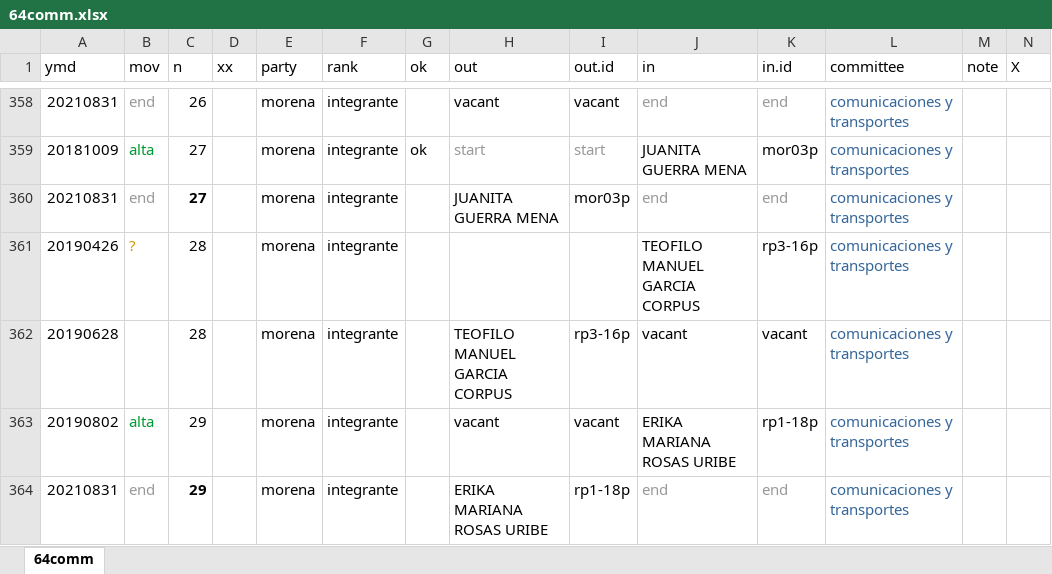
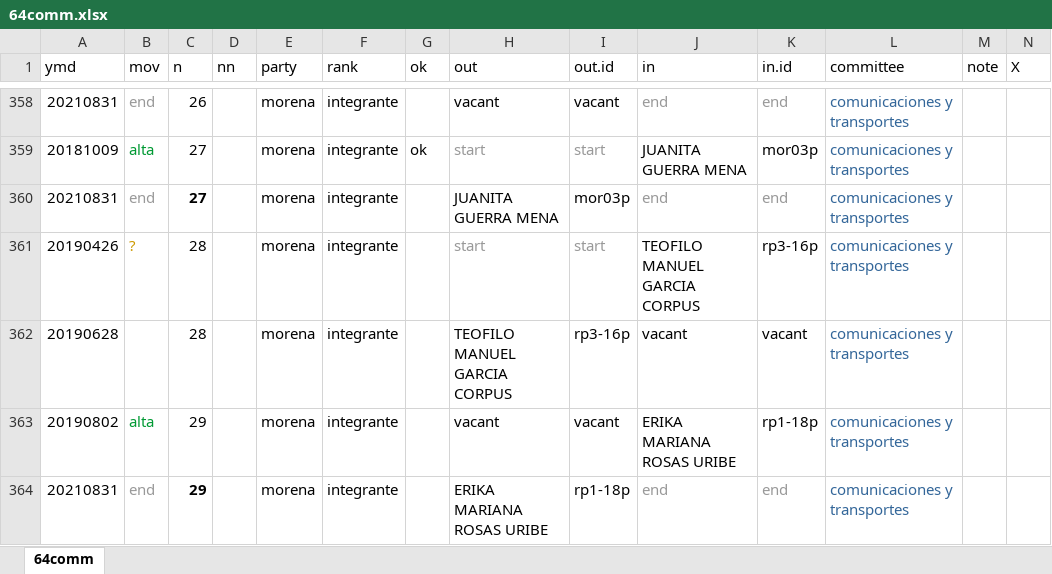
Before and after one commit to emagar/float, an Excel workbook: data/64comm.xlsx, sheet 64comm, drawn as a sheet; only a part is shown, gaps mark what is left out; values as stored, in another font and other column widths than the file's, no borders; the diff names each change by its address in the sheet, - before the commit and + after, or states it on an @@ line.

Commit message:
Cleans code

```diff
--- a/data/64comm.xlsx (sheet 64comm)
+++ b/data/64comm.xlsx (sheet 64comm)
-D1: xx
+D1: nn
-H361 (out): (empty)
+H361 (out): start
-I361 (out.id): (empty)
+I361 (out.id): start
```
